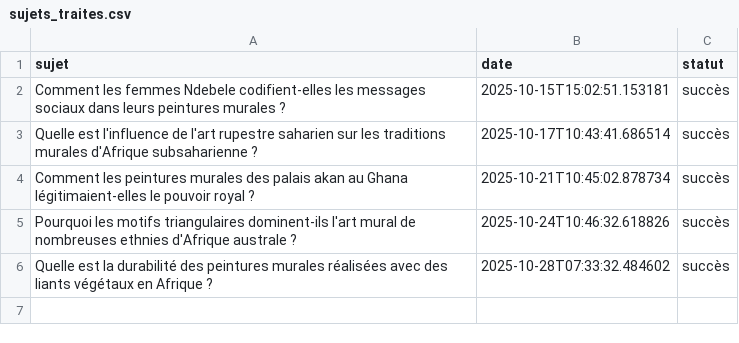
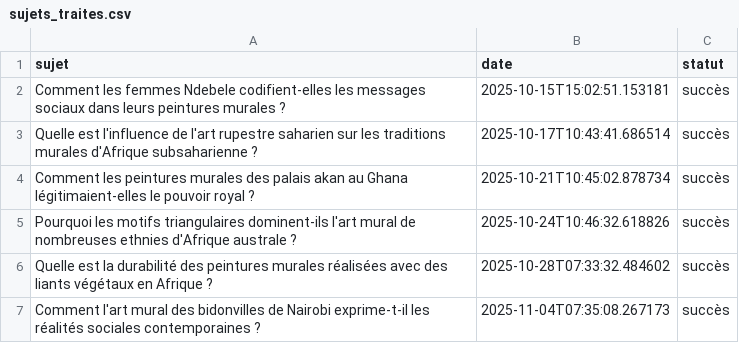
Before and after one commit to Metalosmose21/Africain-5, a CSV file: sujets_traites.csv, drawn as a sheet; the diff names each change by its address in the sheet, - before the commit and + after, or states it on an @@ line.

```diff
--- a/sujets_traites.csv
+++ b/sujets_traites.csv
+row 7: Comment l'art mural des bidonvilles de Nairobi exprime-t-il les réalités sociales contemporaines ? | 2025-11-04T07:35:08.267173 | succès
```
Also changed, not shown: sujets.csv.
